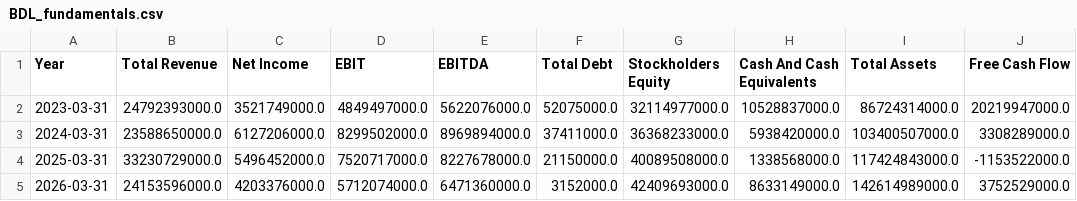
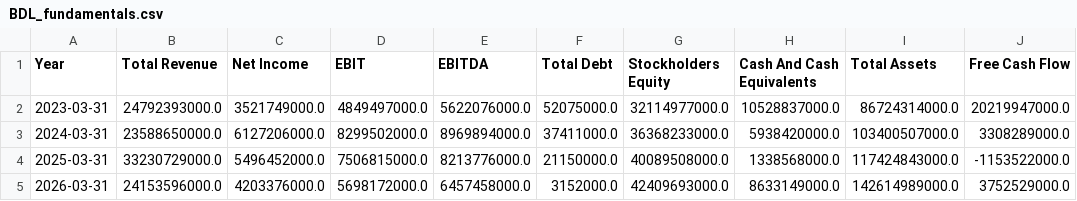
Before and after one commit to sp2591996/clearstocks-website, a CSV file: fundamentals_history/BDL_fundamentals.csv, drawn as a sheet; only a part is shown; the diff names each change by its address in the sheet, - before the commit and + after, or states it on an @@ line.

```diff
--- a/fundamentals_history/BDL_fundamentals.csv
+++ b/fundamentals_history/BDL_fundamentals.csv
-D4 (EBIT): 7520717000.0
+D4 (EBIT): 7506815000.0
-E4 (EBITDA): 8227678000.0
+E4 (EBITDA): 8213776000.0
-D5 (EBIT): 5712074000.0
+D5 (EBIT): 5698172000.0
-E5 (EBITDA): 6471360000.0
+E5 (EBITDA): 6457458000.0
```
Also changed, not shown: fundamentals_history/360ONE_fundamentals.csv, fundamentals_history/APOLLOHOSP_fundamentals.csv, 24 other files.
